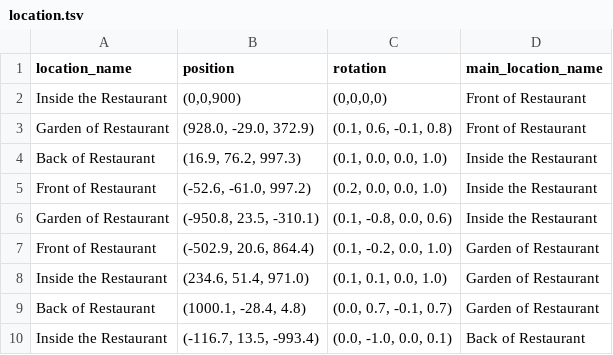
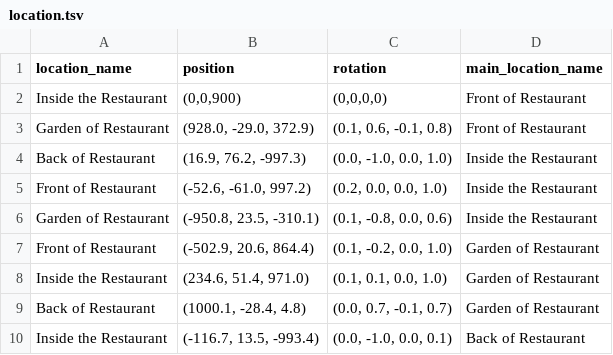
Before and after one commit to VisalYun/Vikirirom-location, a TSV file: location.tsv, drawn as a sheet; only a part is shown.

Commit message:
Update location.tsv

```diff
--- a/location.tsv
+++ b/location.tsv
@@ -3,3 +3,3 @@ Inside the Restaurant	(0,0,900)	(0,0,0,0)	Front of Restaurant
 Garden of Restaurant	(928.0, -29.0, 372.9)	(0.1, 0.6, -0.1, 0.8)	Front of Restaurant
-Back of Restaurant	(16.9, 76.2, 997.3)	(0.1, 0.0, 0.0, 1.0)	Inside the Restaurant
+Back of Restaurant	(16.9, 76.2, -997.3)	(0.0, -1.0, 0.0, 1.0)	Inside the Restaurant
 Front of Restaurant	(-52.6, -61.0, 997.2)	(0.2, 0.0, 0.0, 1.0)	Inside the Restaurant
```
